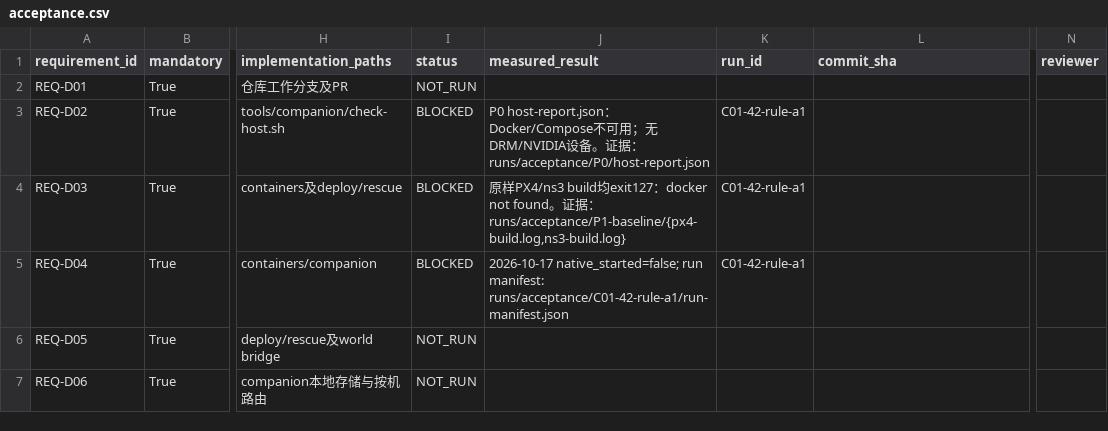
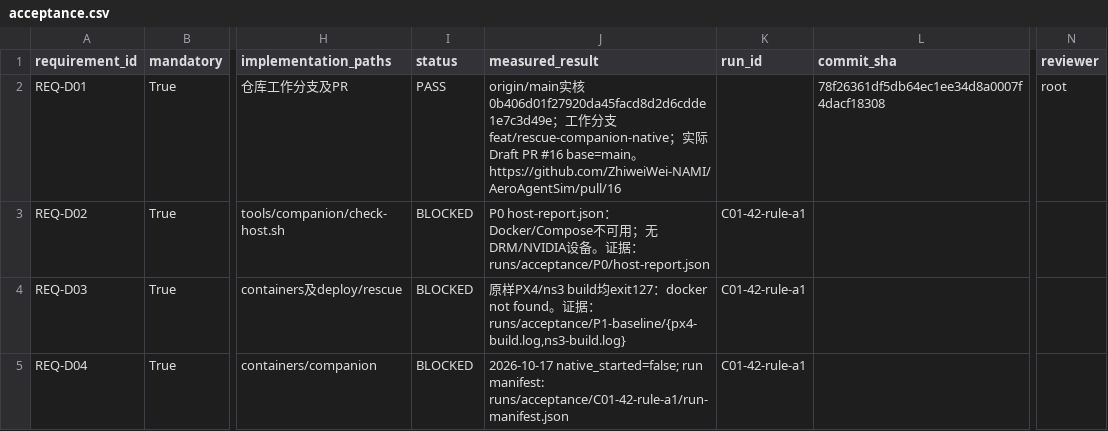
Before and after one commit to ZhiweiWei-NAMI/AeroAgentSim, a CSV file: docs/rescue-companion/acceptance.csv, drawn as a sheet; only a part is shown, gaps mark what is left out; the shorter side is filled out with more unchanged rows; the diff names each change by its address in the sheet, - before the commit and + after, or states it on an @@ line.

```diff
--- a/docs/rescue-companion/acceptance.csv
+++ b/docs/rescue-companion/acceptance.csv
-I2 (status): NOT_RUN
+I2 (status): PASS
-J2 (measured_result): (empty)
+J2 (measured_result): origin/main实核0b406d01f27920da45facd8d2d6cdde1e7c3d49e；工作分支feat/rescue-companion-native；实际Draft PR #16 base=main。https://github.com/ZhiweiWei-NAMI/AeroAgentSim/pull/16
-L2 (commit_sha): (empty)
+L2 (commit_sha): 78f26361df5db64ec1ee34d8a0007f4dacf18308
-N2 (reviewer): (empty)
+N2 (reviewer): root
```
Also changed, not shown: 3 other files.
